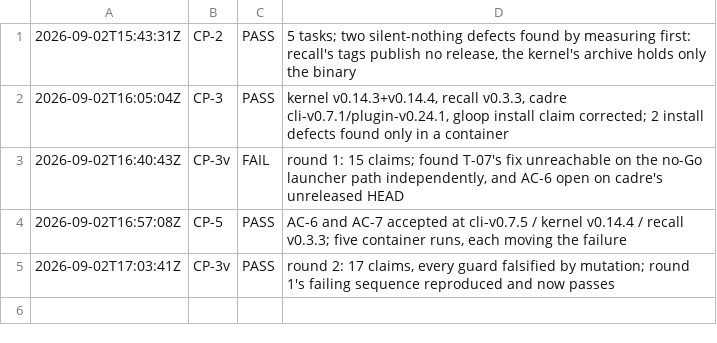
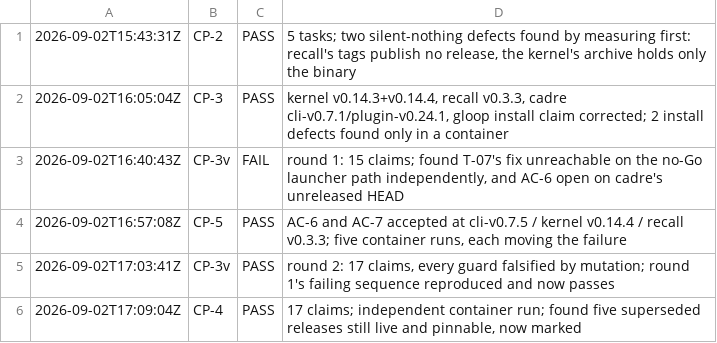
Before and after one commit to deagy/COG-second-brain, a TSV file: 04-projects/production-readiness/evidence/P5/evidence/checkpoints.tsv, drawn as a sheet.

```diff
--- a/04-projects/production-readiness/evidence/P5/evidence/checkpoints.tsv
+++ b/04-projects/production-readiness/evidence/P5/evidence/checkpoints.tsv
@@ -5 +5,2 @@
 2026-09-02T17:03:41Z	CP-3v	PASS	round 2: 17 claims, every guard falsified by mutation; round 1's failing sequence reproduced and now passes
+2026-09-02T17:09:04Z	CP-4	PASS	17 claims; independent container run; found five superseded releases still live and pinnable, now marked
```
Also changed, not shown: 2 other files.
